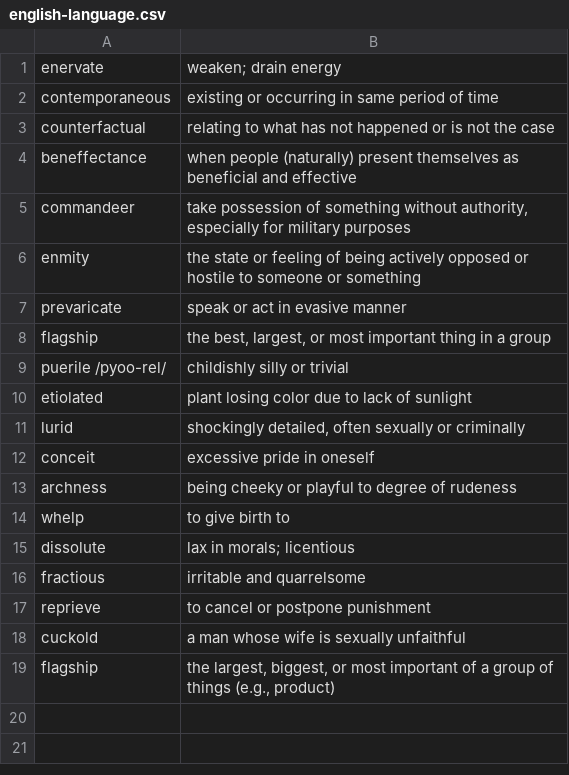
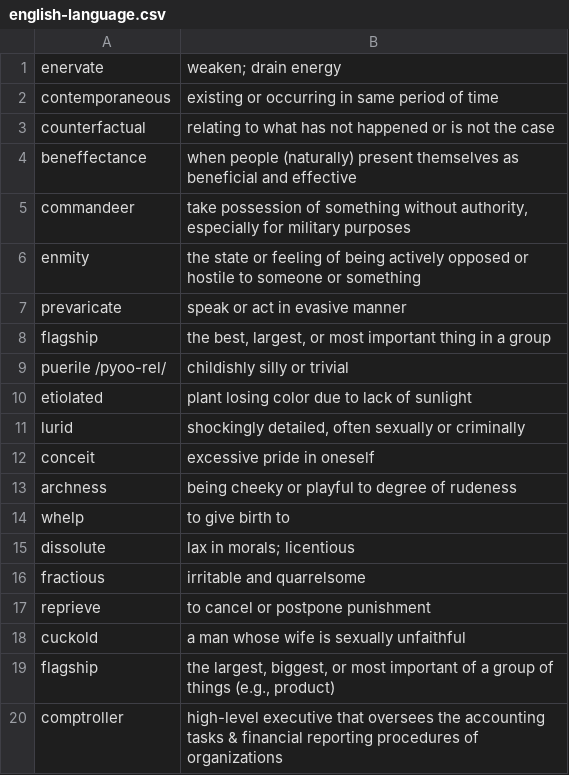
Before and after one commit to bryanesmith/flashcards, a CSV file: english-language.csv, drawn as a sheet.

Commit message:
+comproller

```diff
--- a/english-language.csv
+++ b/english-language.csv
@@ -19 +19,2 @@
 "flagship","the largest, biggest, or most important of a group of things (e.g., product)"
+"comptroller","high-level executive that oversees the accounting tasks & financial reporting procedures of organizations"
```
